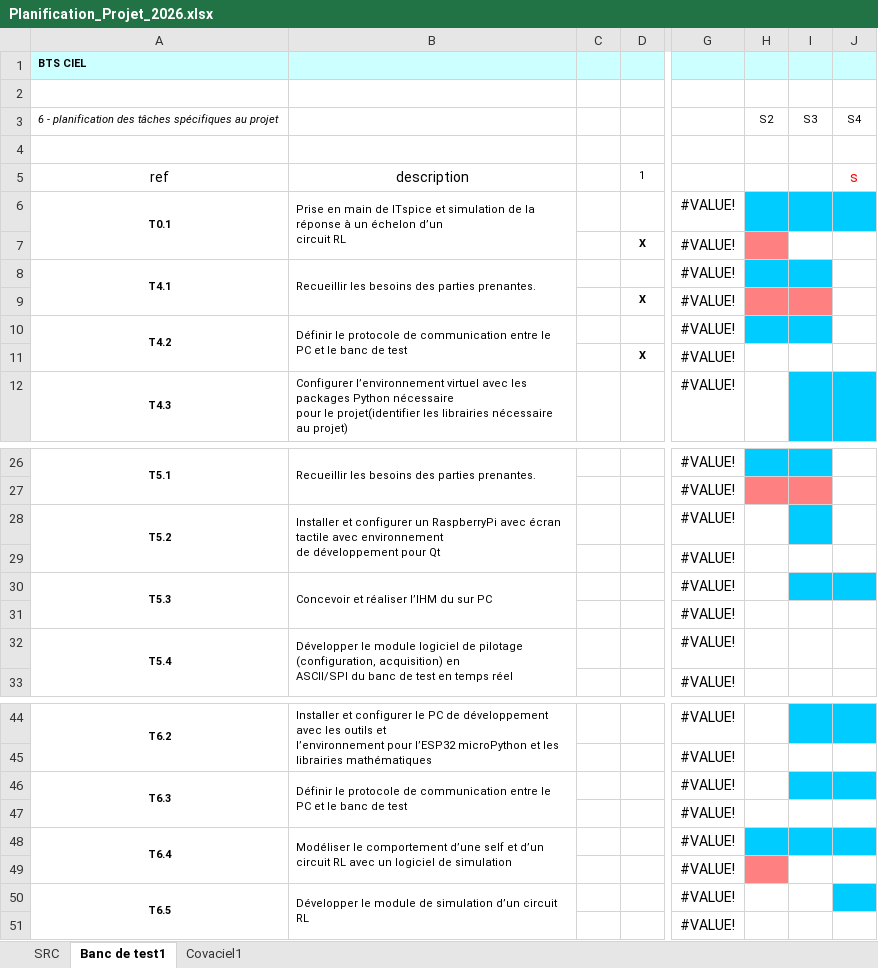
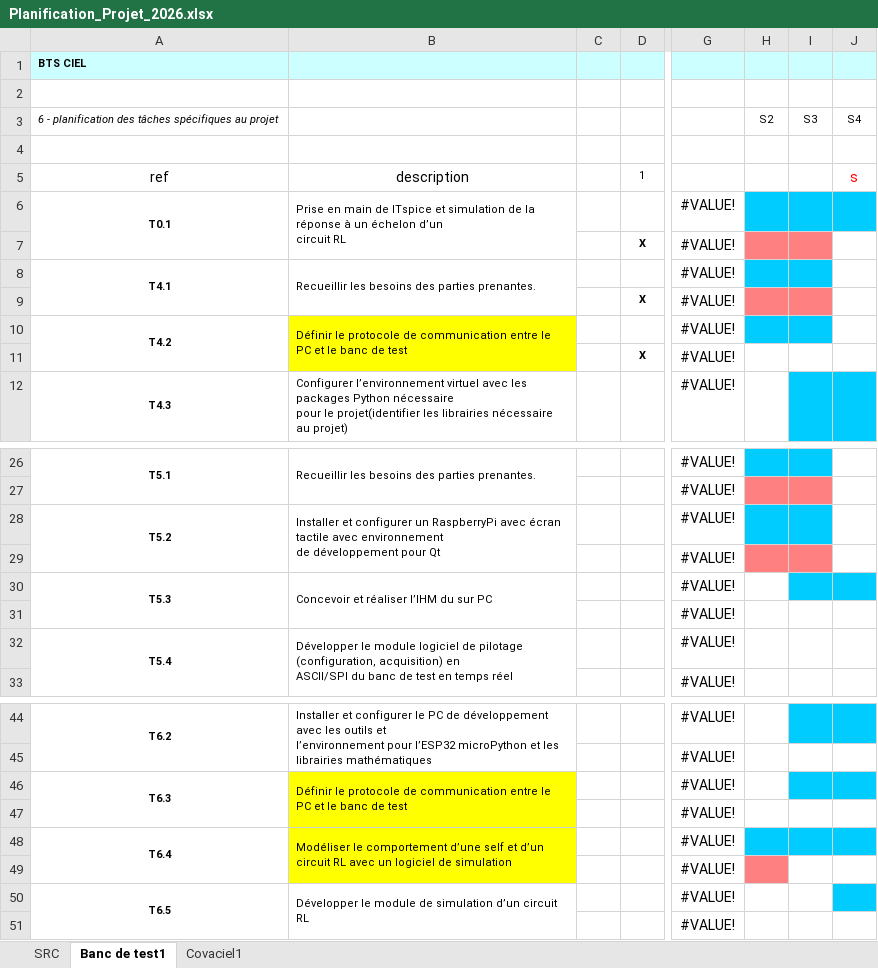
Before and after one commit to FAU-CIEL/Projet_banc_test_self, an Excel workbook: Documents/Planification_Projet_2026.xlsx, sheet Banc de test1, drawn as a sheet; only a part is shown, gaps mark what is left out; values as stored, in another font and other column widths than the file's, no borders; charts and pictures not drawn; the diff names each change by its address in the sheet, - before the commit and + after, or states it on an @@ line.

Commit message:
modif planification + ajout photos

```diff
--- a/Documents/Planification_Projet_2026.xlsx (sheet Banc de test1)
+++ b/Documents/Planification_Projet_2026.xlsx (sheet Banc de test1)
-I7 fill: none
+I7 fill: #FF8080
-B10:B11 fill: none
+B10:B11 fill: #FFFF00
-H28 fill: none
+H28 fill: #00CCFF
-H29:I29 fill: none
+H29:I29 fill: #FF8080
-B46:B49 fill: none
+B46:B49 fill: #FFFF00
```
Also changed, not shown: 4 other files.
